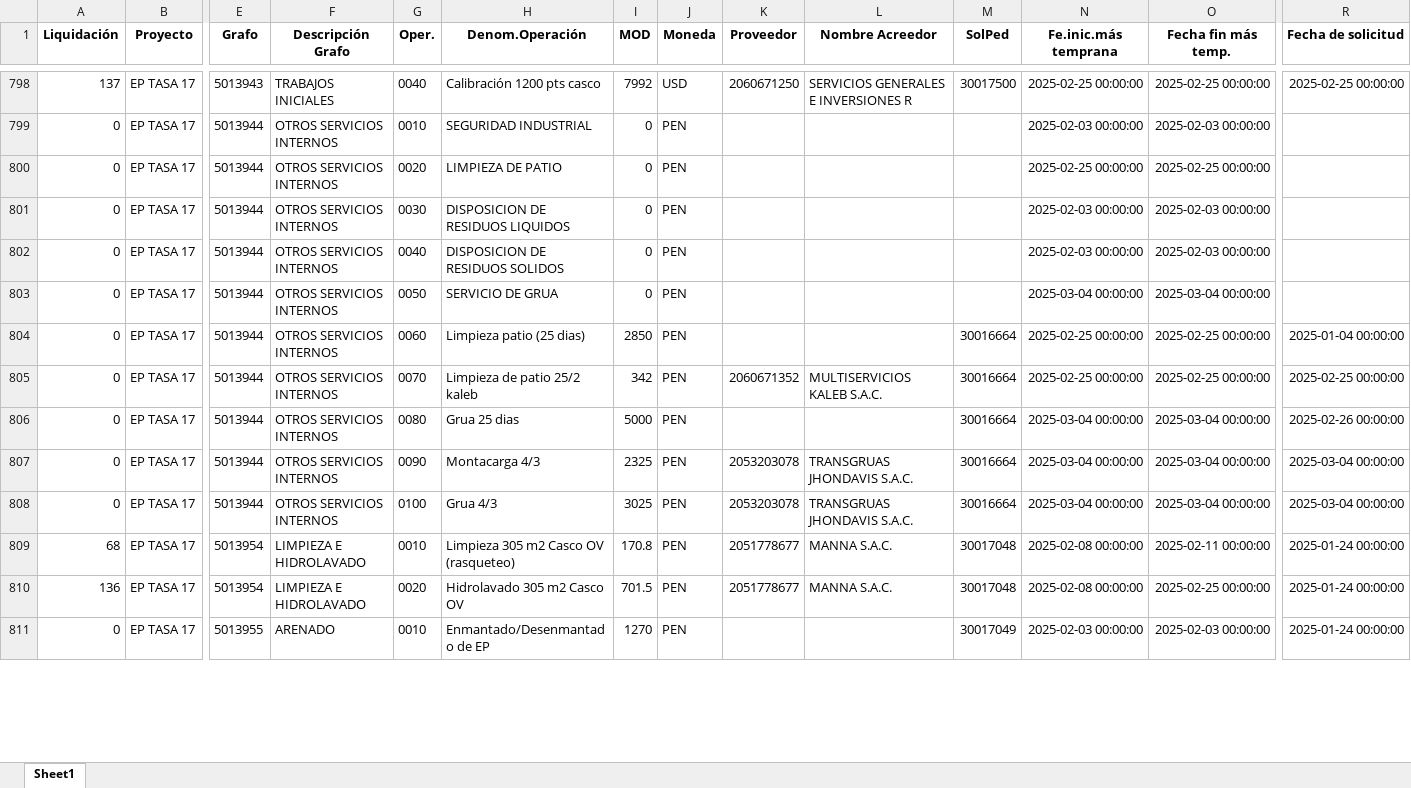
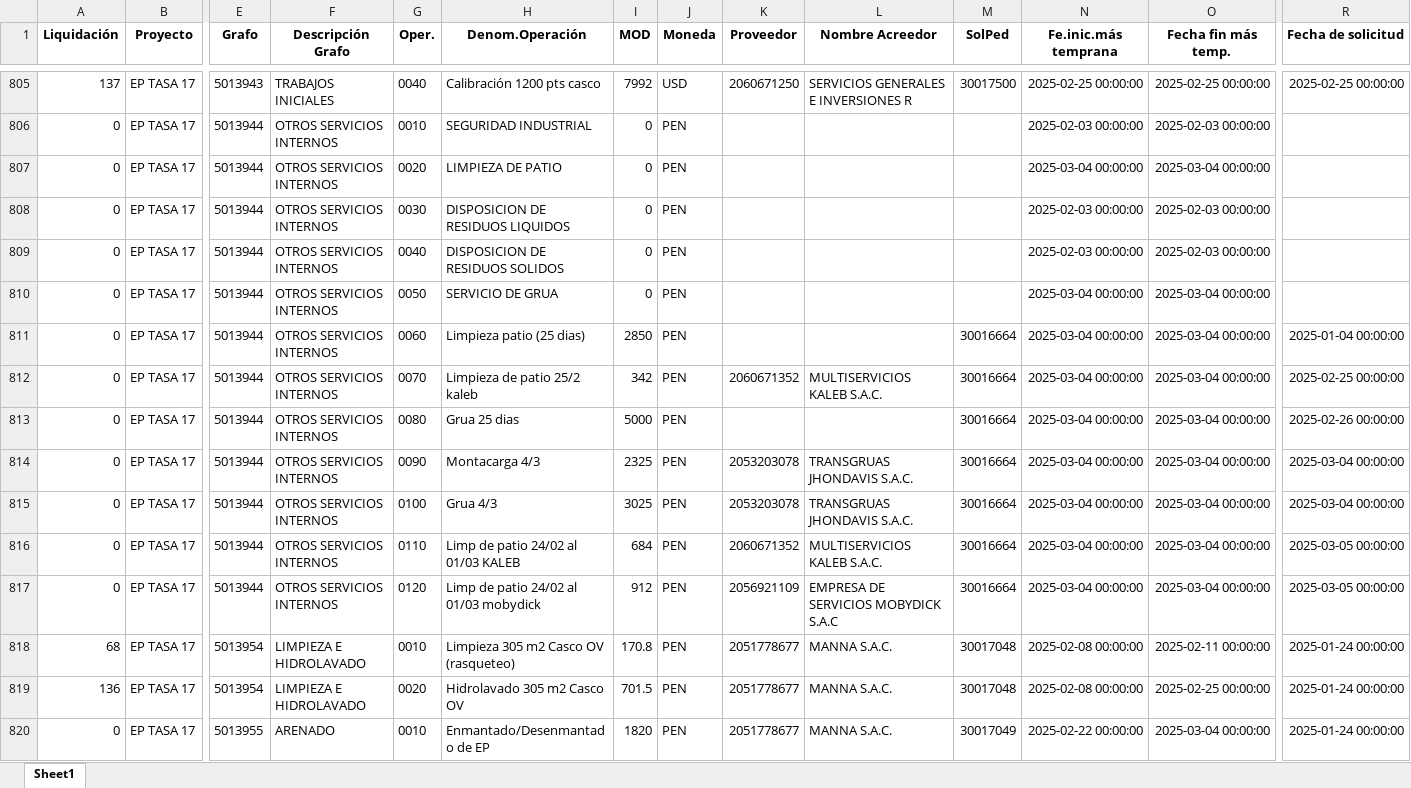
Before and after one commit to ProyectosAstillero/Astillero, an Excel workbook: 2025-1/UTI.xlsx, sheet Sheet1, drawn as a sheet; only a part is shown, gaps mark what is left out; values as stored, in another font and other column widths than the file's, no borders; addresses are those after the commit; rows hold the shown columns only; the diff covers the shown part only; the diff names each change by its address in the sheet, - before the commit and + after, or states it on an @@ line.

```diff
--- a/2025-1/UTI.xlsx (sheet Sheet1)
+++ b/2025-1/UTI.xlsx (sheet Sheet1)
-N807 (Fe.inic.más temprana): 2025-02-25 00:00:00
+N807 (Fe.inic.más temprana): 2025-03-04 00:00:00
-O807 (Fecha fin más temp.): 2025-02-25 00:00:00
+O807 (Fecha fin más temp.): 2025-03-04 00:00:00
-N811:N812 (Fe.inic.más temprana): 2025-02-25 00:00:00
+N811:N812 (Fe.inic.más temprana): 2025-03-04 00:00:00
-O811:O812 (Fecha fin más temp.): 2025-02-25 00:00:00
+O811:O812 (Fecha fin más temp.): 2025-03-04 00:00:00
+row 816: 0 | EP TASA 17 | 5013944 | OTROS SERVICIOS INTERNOS | 0110 | Limp de patio 24/02 al 01/03 KALEB | 684 | PEN | 2060671352 | MULTISERVICIOS KALEB S.A.C. | 30016664 | 2025-03-04 00:00:00 | 2025-03-04 00:00:00 | 2025-03-05 00:00:00
+row 817: 0 | EP TASA 17 | 5013944 | OTROS SERVICIOS INTERNOS | 0120 | Limp de patio 24/02 al 01/03 mobydick | 912 | PEN | 2056921109 | EMPRESA DE SERVICIOS MOBYDICK S.A.C | 30016664 | 2025-03-04 00:00:00 | 2025-03-04 00:00:00 | 2025-03-05 00:00:00
-I820 (MOD): 1270
+I820 (MOD): 1820
-K820 (Proveedor): (empty)
+K820 (Proveedor): 2051778677
-L820 (Nombre Acreedor): (empty)
+L820 (Nombre Acreedor): MANNA S.A.C.
-N820 (Fe.inic.más temprana): 2025-02-03 00:00:00
+N820 (Fe.inic.más temprana): 2025-02-22 00:00:00
-O820 (Fecha fin más temp.): 2025-02-03 00:00:00
+O820 (Fecha fin más temp.): 2025-03-04 00:00:00
```
Also changed, not shown: 13 added rows, 1 moved row and 601 edited cells elsewhere in this sheet, 2025-1/REDI.xlsx.
